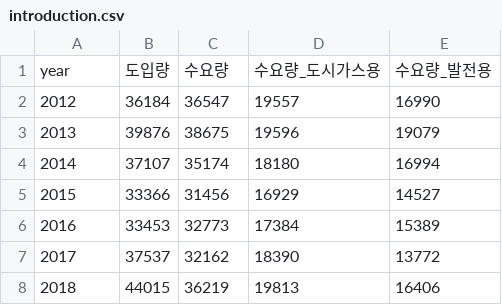
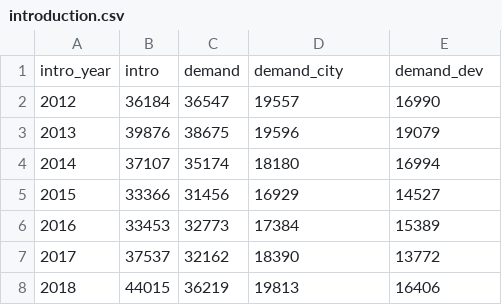
Before and after one commit to heehminh/BDP-Project, a CSV file: BDP-Project/gas_data/introduction.csv, drawn as a sheet; removed rows and columns are numbered as before the commit, all else as after; the diff names each change by its address in the sheet, - before the commit and + after, or states it on an @@ line.

```diff
--- a/BDP-Project/gas_data/introduction.csv
+++ b/BDP-Project/gas_data/introduction.csv
-row 1: year | 도입량 | 수요량 | 수요량_도시가스용 | 수요량_발전용
+row 1: intro_year | intro | demand | demand_city | demand_dev
```
Also changed, not shown: 1 other file.
